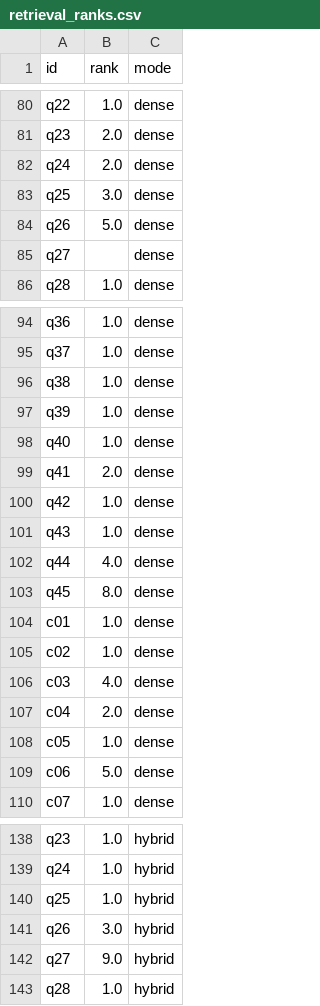
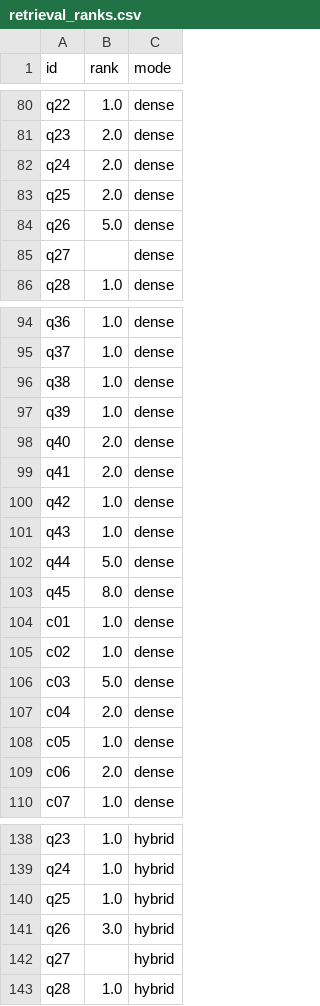
Before and after one commit to MirasAnalyst/faultwatch, a CSV file: reports/incident_copilot/retrieval_ranks.csv, drawn as a sheet; only a part is shown, gaps mark what is left out; the diff covers the shown part only.

```diff
--- a/reports/incident_copilot/retrieval_ranks.csv
+++ b/reports/incident_copilot/retrieval_ranks.csv
@@ -82,3 +82,3 @@ q23,2.0,dense
 q24,2.0,dense
-q25,3.0,dense
+q25,2.0,dense
 q26,5.0,dense
@@ -97,3 +97,3 @@ q38,1.0,dense
 q39,1.0,dense
-q40,1.0,dense
+q40,2.0,dense
 q41,2.0,dense
@@ -101,3 +101,3 @@ q42,1.0,dense
 q43,1.0,dense
-q44,4.0,dense
+q44,5.0,dense
 q45,8.0,dense
@@ -105,6 +105,6 @@ c01,1.0,dense
 c02,1.0,dense
-c03,4.0,dense
+c03,5.0,dense
 c04,2.0,dense
 c05,1.0,dense
-c06,5.0,dense
+c06,2.0,dense
 c07,1.0,dense
@@ -141,3 +141,3 @@ q25,1.0,hybrid
 q26,3.0,hybrid
-q27,9.0,hybrid
+q27,,hybrid
 q28,1.0,hybrid
```
Also changed, not shown: 11 edited cells elsewhere in this file, reports/incident_copilot/answers_per_question.csv, 5 other files.
